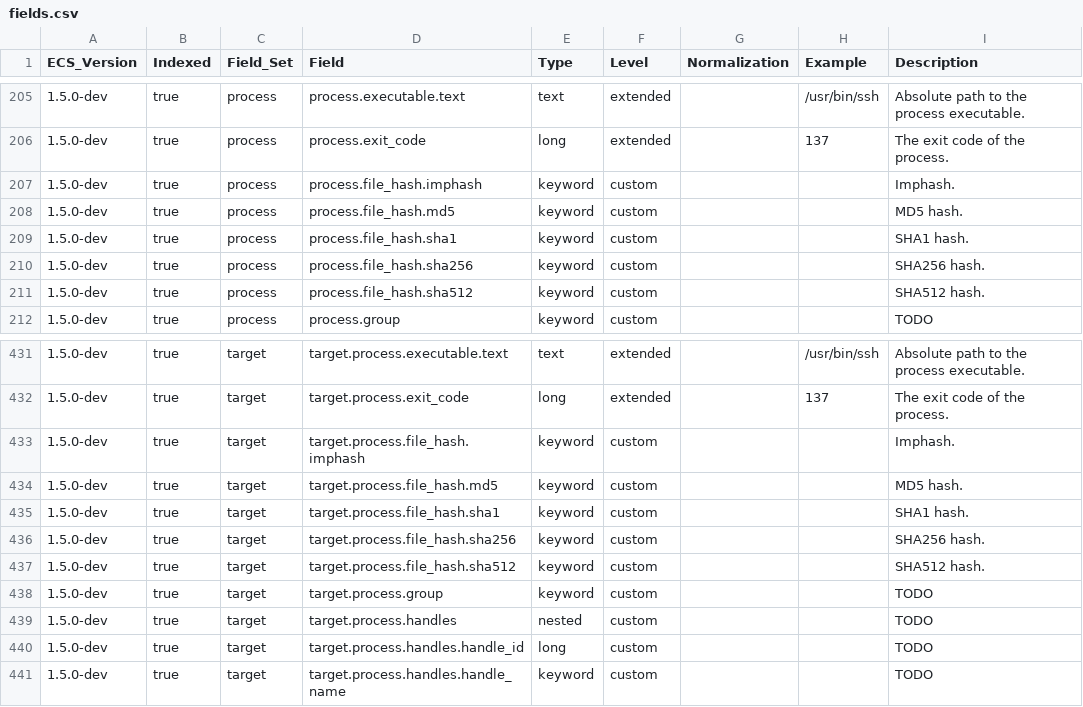
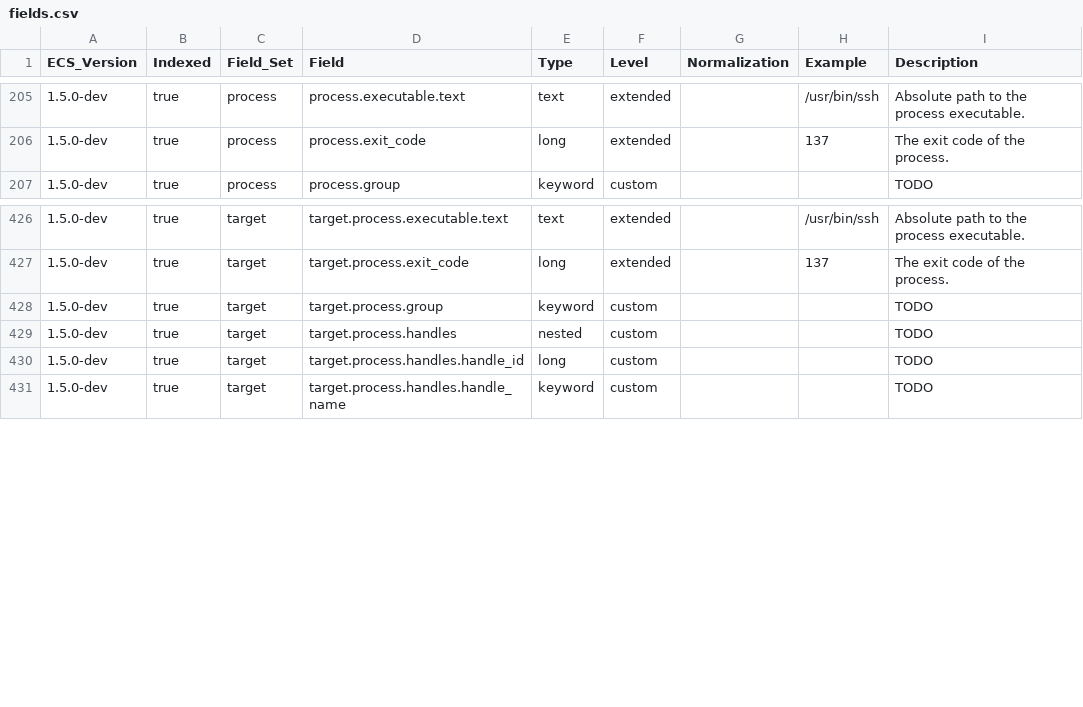
Before and after one commit to elastic/endpoint-package, a CSV file: generated/csv/fields.csv, drawn as a sheet; only a part is shown, gaps mark what is left out; the diff names each change by its address in the sheet, - before the commit and + after, or states it on an @@ line.

Commit message:
remove duplicate file_hash fields

```diff
--- a/generated/csv/fields.csv
+++ b/generated/csv/fields.csv
-row 207: 1.5.0-dev | true | process | process.file_hash.imphash | keyword | custom |  |  | Imphash.
-row 208: 1.5.0-dev | true | process | process.file_hash.md5 | keyword | custom |  |  | MD5 hash.
-row 209: 1.5.0-dev | true | process | process.file_hash.sha1 | keyword | custom |  |  | SHA1 hash.
-row 210: 1.5.0-dev | true | process | process.file_hash.sha256 | keyword | custom |  |  | SHA256 hash.
-row 211: 1.5.0-dev | true | process | process.file_hash.sha512 | keyword | custom |  |  | SHA512 hash.
-row 433: 1.5.0-dev | true | target | target.process.file_hash.imphash | keyword | custom |  |  | Imphash.
-row 434: 1.5.0-dev | true | target | target.process.file_hash.md5 | keyword | custom |  |  | MD5 hash.
-row 435: 1.5.0-dev | true | target | target.process.file_hash.sha1 | keyword | custom |  |  | SHA1 hash.
-row 436: 1.5.0-dev | true | target | target.process.file_hash.sha256 | keyword | custom |  |  | SHA256 hash.
-row 437: 1.5.0-dev | true | target | target.process.file_hash.sha512 | keyword | custom |  |  | SHA512 hash.
```
Also changed, not shown: 6 other files.
